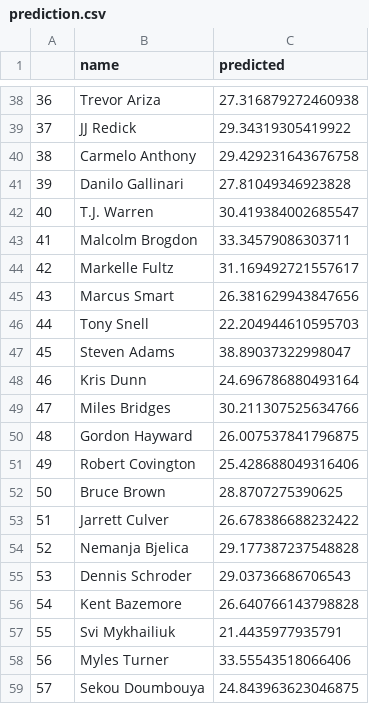
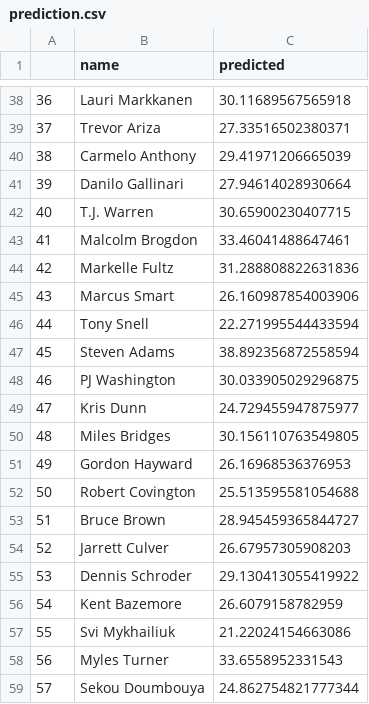
Before and after one commit to bballboy8/Fantasy-Fire, a CSV file: website/optimizer/prediction.csv, drawn as a sheet; only a part is shown, gaps mark what is left out; the diff covers the shown part only.

```diff
--- a/website/optimizer/prediction.csv
+++ b/website/optimizer/prediction.csv
@@ -38,22 +38,22 @@
-36,Trevor Ariza,27.316879272460938
-37,JJ Redick,29.34319305419922
-38,Carmelo Anthony,29.429231643676758
-39,Danilo Gallinari,27.81049346923828
-40,T.J. Warren,30.419384002685547
-41,Malcolm Brogdon,33.34579086303711
-42,Markelle Fultz,31.169492721557617
-43,Marcus Smart,26.381629943847656
-44,Tony Snell,22.204944610595703
-45,Steven Adams,38.89037322998047
-46,Kris Dunn,24.696786880493164
-47,Miles Bridges,30.211307525634766
-48,Gordon Hayward,26.007537841796875
-49,Robert Covington,25.428688049316406
-50,Bruce Brown,28.8707275390625
-51,Jarrett Culver,26.678386688232422
-52,Nemanja Bjelica,29.177387237548828
-53,Dennis Schroder,29.03736686706543
-54,Kent Bazemore,26.640766143798828
-55,Svi Mykhailiuk,21.4435977935791
-56,Myles Turner,33.55543518066406
-57,Sekou Doumbouya,24.843963623046875
+36,Lauri Markkanen,30.11689567565918
+37,Trevor Ariza,27.33516502380371
+38,Carmelo Anthony,29.41971206665039
+39,Danilo Gallinari,27.94614028930664
+40,T.J. Warren,30.65900230407715
+41,Malcolm Brogdon,33.46041488647461
+42,Markelle Fultz,31.288808822631836
+43,Marcus Smart,26.160987854003906
+44,Tony Snell,22.271995544433594
+45,Steven Adams,38.892356872558594
+46,PJ Washington,30.033905029296875
+47,Kris Dunn,24.729455947875977
+48,Miles Bridges,30.156110763549805
+49,Gordon Hayward,26.16968536376953
+50,Robert Covington,25.513595581054688
+51,Bruce Brown,28.945459365844727
+52,Jarrett Culver,26.67957305908203
+53,Dennis Schroder,29.130413055419922
+54,Kent Bazemore,26.6079158782959
+55,Svi Mykhailiuk,21.22024154663086
+56,Myles Turner,33.6558952331543
+57,Sekou Doumbouya,24.862754821777344
```
Also changed, not shown: 163 edited cells elsewhere in this file.
